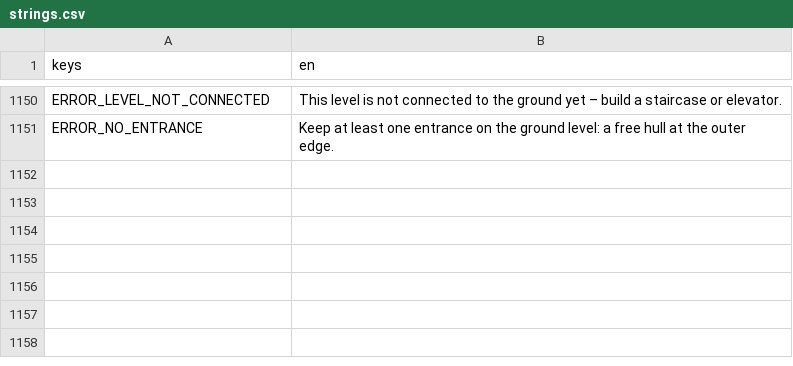
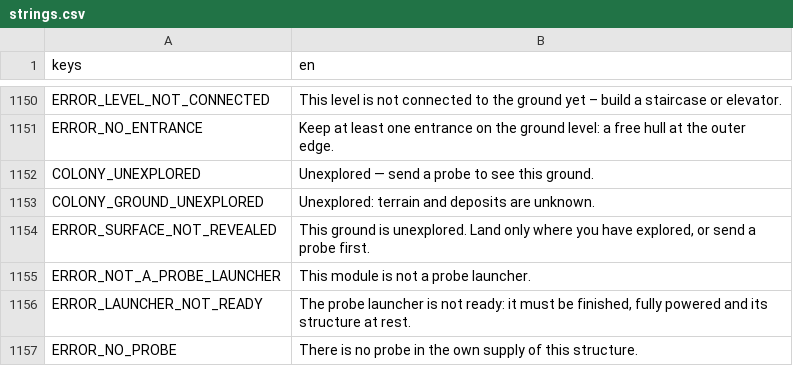
Before and after one commit to speedygtd-te/trade-empire2-frontend, a CSV file: i18n/strings.csv, drawn as a sheet; only a part is shown, gaps mark what is left out; the diff names each change by its address in the sheet, - before the commit and + after, or states it on an @@ line.

```diff
--- a/i18n/strings.csv
+++ b/i18n/strings.csv
+row 1152: COLONY_UNEXPLORED | Unexplored — send a probe to see this ground.
+row 1153: COLONY_GROUND_UNEXPLORED | Unexplored: terrain and deposits are unknown.
+row 1154: ERROR_SURFACE_NOT_REVEALED | This ground is unexplored. Land only where you have explored, or send a probe first.
+row 1155: ERROR_NOT_A_PROBE_LAUNCHER | This module is not a probe launcher.
+row 1156: ERROR_LAUNCHER_NOT_READY | The probe launcher is not ready: it must be finished, fully powered and its structure at rest.
+row 1157: ERROR_NO_PROBE | There is no probe in the own supply of this structure.
```
Also changed, not shown: 12 other files.
